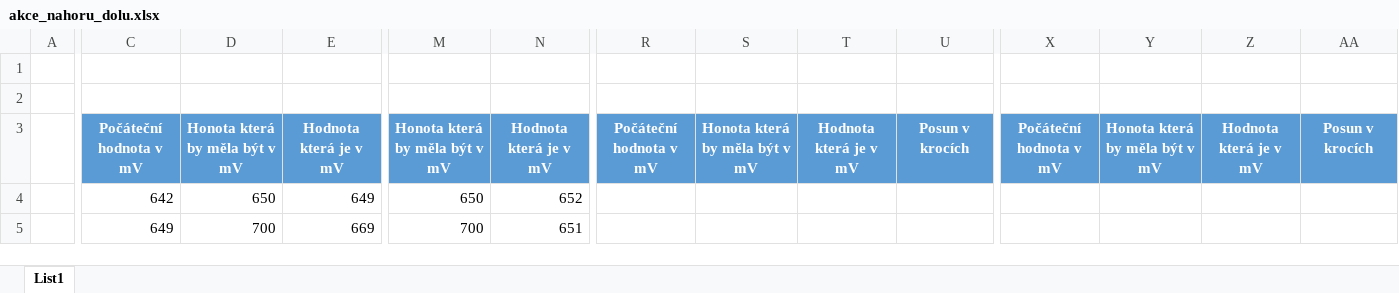
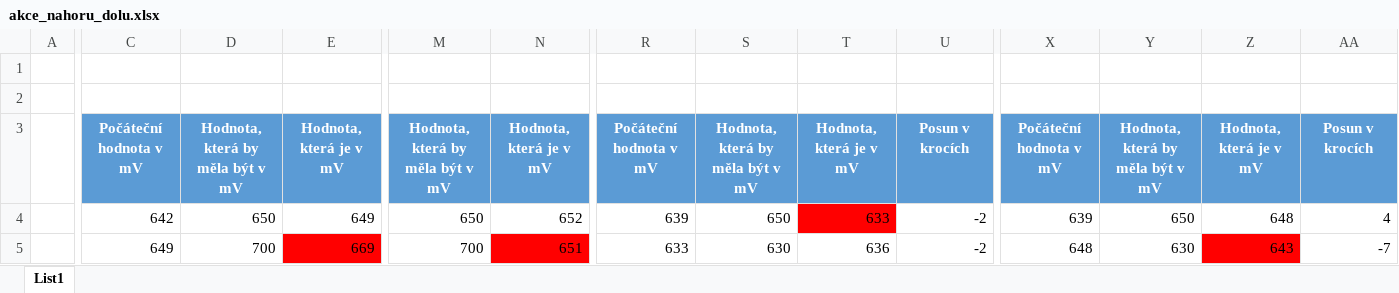
Before and after one commit to IronKnee22/Bakalarka, an Excel workbook: Testovani/akce_nahoru_dolu.xlsx, sheet List1, drawn as a sheet; only a part is shown, gaps mark what is left out; values as stored, in another font and other column widths than the file's, no borders; conditional formats not drawn; the diff covers the shown part only; the diff names each change by its address in the sheet, - before the commit and + after, or states it on an @@ line.

```diff
--- a/Testovani/akce_nahoru_dolu.xlsx (sheet List1)
+++ b/Testovani/akce_nahoru_dolu.xlsx (sheet List1)
-D3: Honota která by měla být v mV
+D3: Hodnota, která by měla být v mV
-E3: Hodnota která je v mV
+E3: Hodnota, která je v mV
-M3: Honota která by měla být v mV
+M3: Hodnota, která by měla být v mV
-N3: Hodnota která je v mV
+N3: Hodnota, která je v mV
-S3: Honota která by měla být v mV
+S3: Hodnota, která by měla být v mV
-T3: Hodnota která je v mV
+T3: Hodnota, která je v mV
-Y3: Honota která by měla být v mV
+Y3: Hodnota, která by měla být v mV
-Z3: Hodnota která je v mV
+Z3: Hodnota, která je v mV
-R4: (empty)
+R4: 639
-S4: (empty)
+S4: 650
-T4: (empty)
+T4: 633
-T4 fill: none
+T4 fill: #FF0000
-U4:U5: (empty)
+U4:U5: -2
-X4: (empty)
+X4: 639
-Y4: (empty)
+Y4: 650
-Z4: (empty)
+Z4: 648
-AA4: (empty)
+AA4: 4
-E5 fill: none
+E5 fill: #FF0000
-N5 fill: none
+N5 fill: #FF0000
-R5: (empty)
+R5: 633
-S5: (empty)
+S5: 630
-T5: (empty)
+T5: 636
-X5: (empty)
+X5: 648
-Y5: (empty)
+Y5: 630
-Z5: (empty)
+Z5: 643
-Z5 fill: none
+Z5 fill: #FF0000
-AA5: (empty)
+AA5: -7
```
Also changed, not shown: 41 edited cells and cell formats elsewhere in this sheet, Testovani/akce_levo_pravo.xlsx, Testovani/jednotlive_svaly.xlsx, 18 other files.
